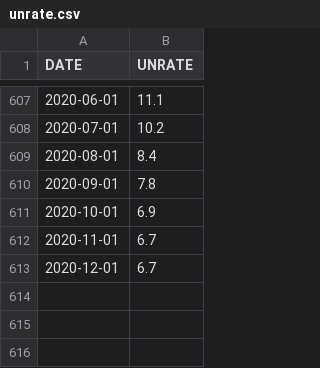
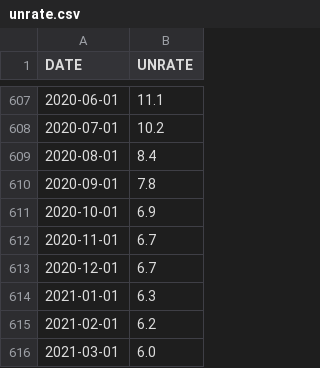
Before and after one commit to mediangs/trade_indicators, a CSV file: data/unrate.csv, drawn as a sheet; only a part is shown, gaps mark what is left out.

```diff
--- a/data/unrate.csv
+++ b/data/unrate.csv
@@ -613 +613,4 @@ DATE,UNRATE
 2020-12-01,6.7
+2021-01-01,6.3
+2021-02-01,6.2
+2021-03-01,6.0
```
Also changed, not shown: data/keller_index.csv, data/spy.csv, 17 other files.
